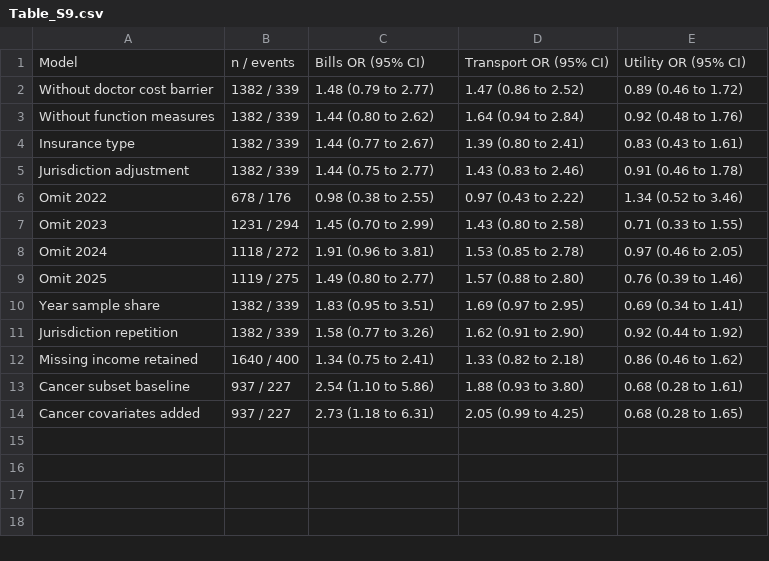
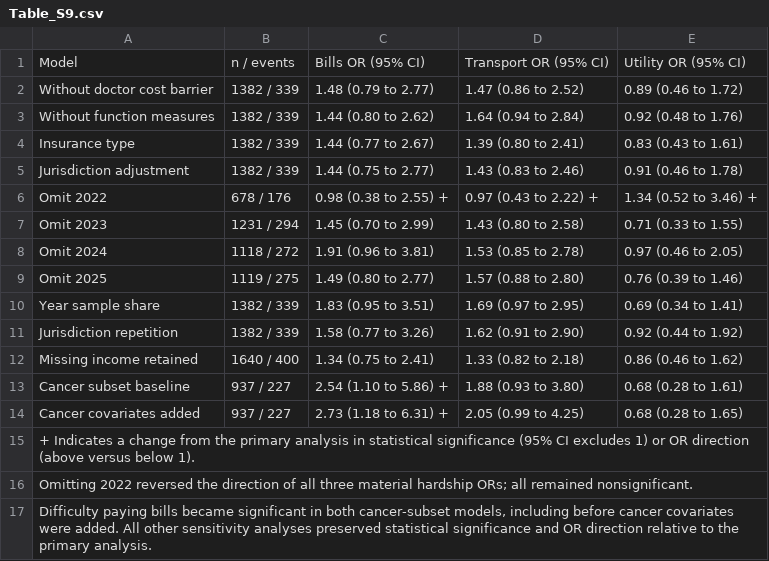
Before and after one commit to Theouris/Material-Hardship-and-Uncontrolled-Cancer-Related-Pain-Among-Cancer-Survivors, a CSV file: Tables + Supplementaries/Table_S9.csv, drawn as a sheet.

Commit message:
new fig 1 and table s9

```diff
--- a/Tables + Supplementaries/Table_S9.csv
+++ b/Tables + Supplementaries/Table_S9.csv
@@ -5,3 +5,3 @@
 "Jurisdiction adjustment","1382 / 339","1.44 (0.75 to 2.77)","1.43 (0.83 to 2.46)","0.91 (0.46 to 1.78)"
-"Omit 2022","678 / 176","0.98 (0.38 to 2.55)","0.97 (0.43 to 2.22)","1.34 (0.52 to 3.46)"
+"Omit 2022","678 / 176","0.98 (0.38 to 2.55) +","0.97 (0.43 to 2.22) +","1.34 (0.52 to 3.46) +"
 "Omit 2023","1231 / 294","1.45 (0.70 to 2.99)","1.43 (0.80 to 2.58)","0.71 (0.33 to 1.55)"
@@ -12,3 +12,6 @@
 "Missing income retained","1640 / 400","1.34 (0.75 to 2.41)","1.33 (0.82 to 2.18)","0.86 (0.46 to 1.62)"
-"Cancer subset baseline","937 / 227","2.54 (1.10 to 5.86)","1.88 (0.93 to 3.80)","0.68 (0.28 to 1.61)"
-"Cancer covariates added","937 / 227","2.73 (1.18 to 6.31)","2.05 (0.99 to 4.25)","0.68 (0.28 to 1.65)"
+"Cancer subset baseline","937 / 227","2.54 (1.10 to 5.86) +","1.88 (0.93 to 3.80)","0.68 (0.28 to 1.61)"
+"Cancer covariates added","937 / 227","2.73 (1.18 to 6.31) +","2.05 (0.99 to 4.25)","0.68 (0.28 to 1.65)"
+"+ Indicates a change from the primary analysis in statistical significance (95% CI excludes 1) or OR direction (above versus below 1).","","","",""
+"Omitting 2022 reversed the direction of all three material hardship ORs; all remained nonsignificant.","","","",""
+"Difficulty paying bills became significant in both cancer-subset models, including before cancer covariates were added. All other sensitivity analyses preserved statistical significance and OR direction relative to the primary analysis.","","","",""
```
Also changed, not shown: 4 other files.
